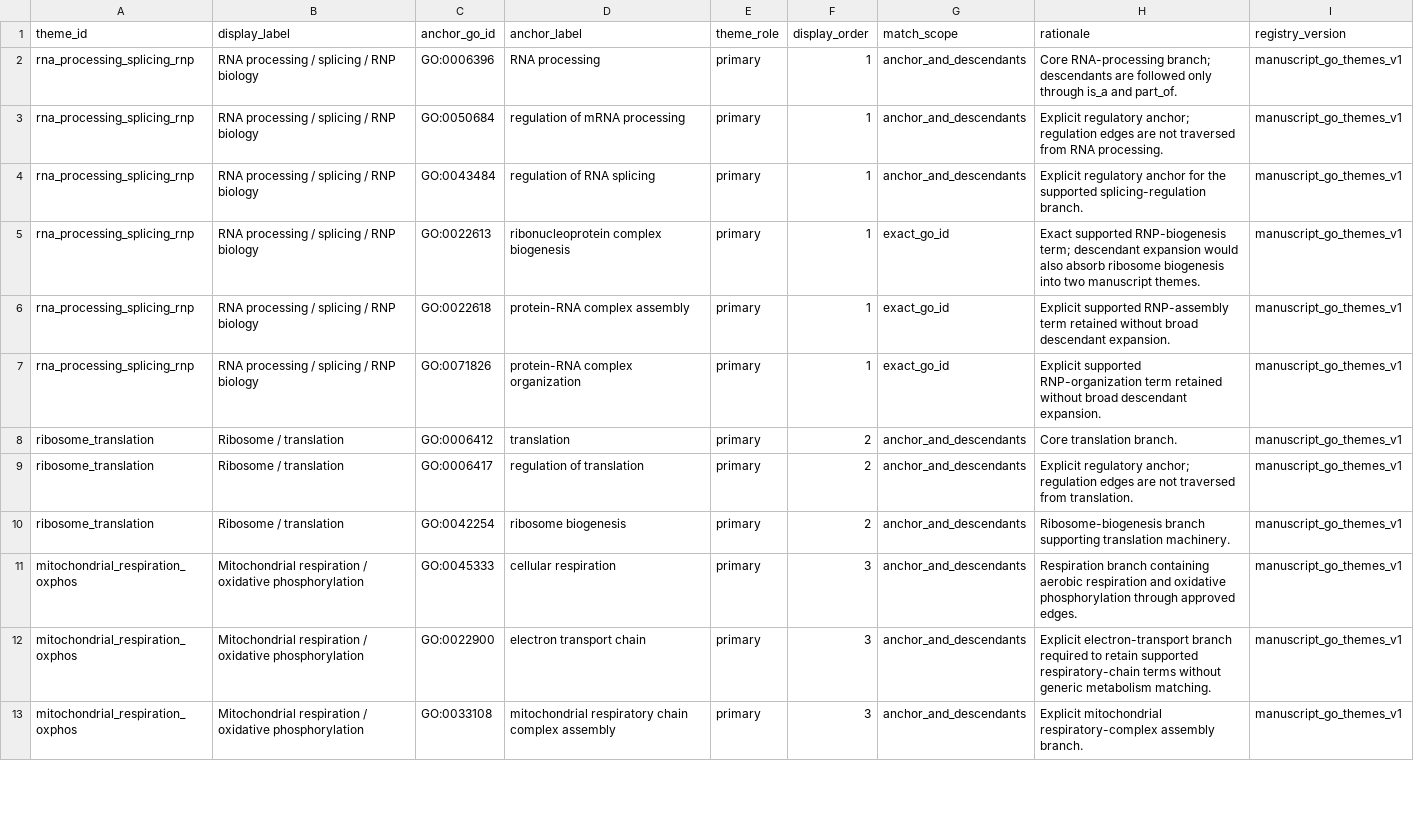
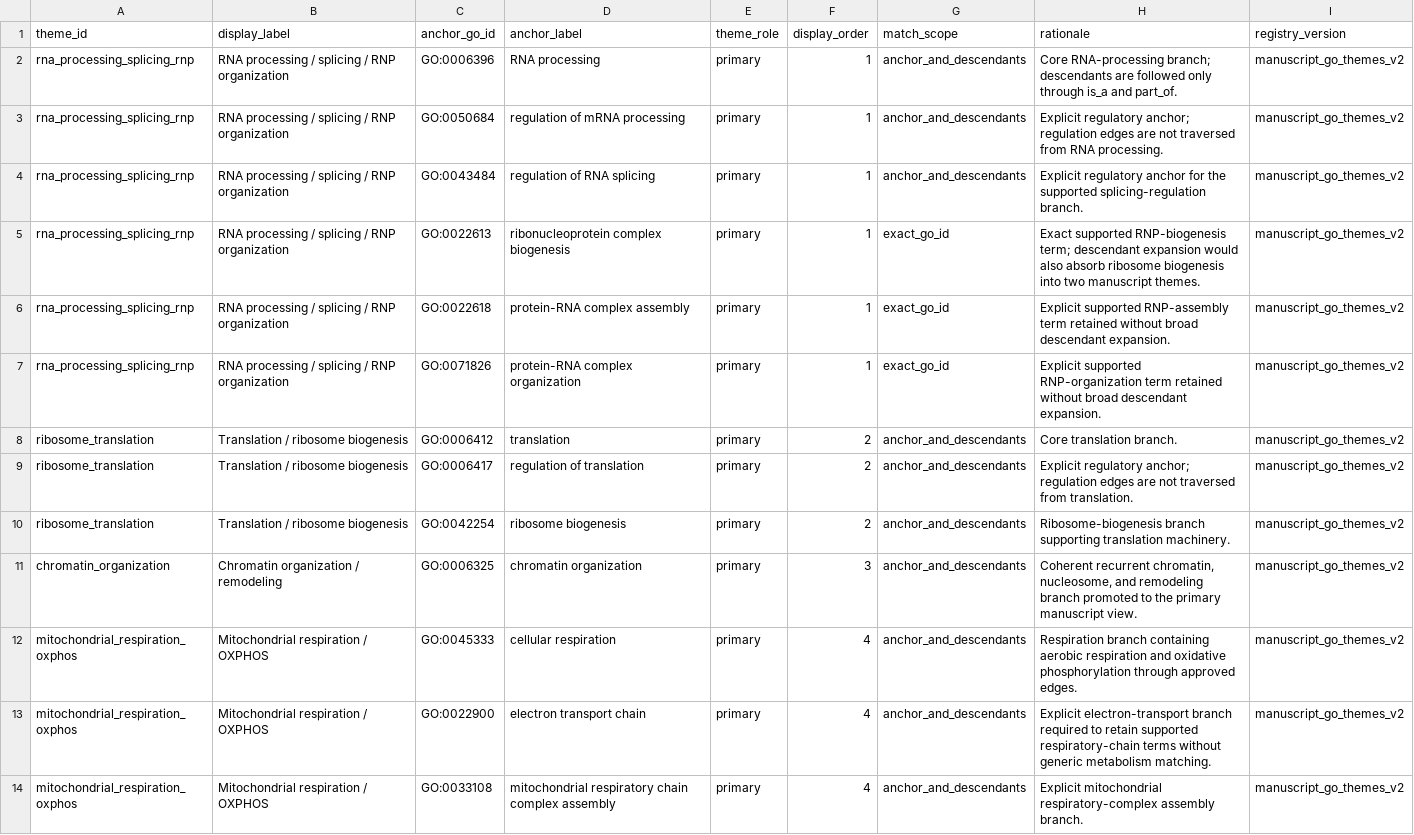
Before and after one commit to topohl/pRoteomics, a TSV file: config/manuscript_go_theme_registry.tsv, drawn as a sheet; only a part is shown; addresses are those after the commit; the diff covers the shown part only; the diff names each change by its address in the sheet, - before the commit and + after, or states it on an @@ line.

```diff
--- a/config/manuscript_go_theme_registry.tsv
+++ b/config/manuscript_go_theme_registry.tsv
-B2:B7 (display_label): RNA processing / splicing / RNP biology
+B2:B7 (display_label): RNA processing / splicing / RNP organization
-I2:I10 (registry_version): manuscript_go_themes_v1
+I2:I10 (registry_version): manuscript_go_themes_v2
-B8:B10 (display_label): Ribosome / translation
+B8:B10 (display_label): Translation / ribosome biogenesis
+row 11: chromatin_organization | Chromatin organization / remodeling | GO:0006325 | chromatin organization | primary | 3 | anchor_and_descendants | Coherent recurrent chromatin, nucleosome, and remodeling branch promoted to the primary manuscript view. | manuscript_go_themes_v2
-B12:B14 (display_label): Mitochondrial respiration / oxidative phosphorylation
+B12:B14 (display_label): Mitochondrial respiration / OXPHOS
-F12:F14 (display_order): 3
+F12:F14 (display_order): 4
-I12:I14 (registry_version): manuscript_go_themes_v1
+I12:I14 (registry_version): manuscript_go_themes_v2
```
Also changed, not shown: 1 added row, 2 removed rows and 27 edited cells elsewhere in this file, docs/file_contracts.tsv, 11 other files.
